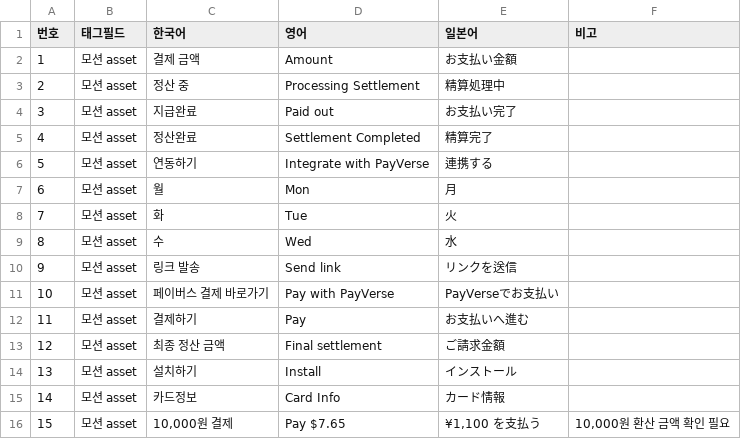
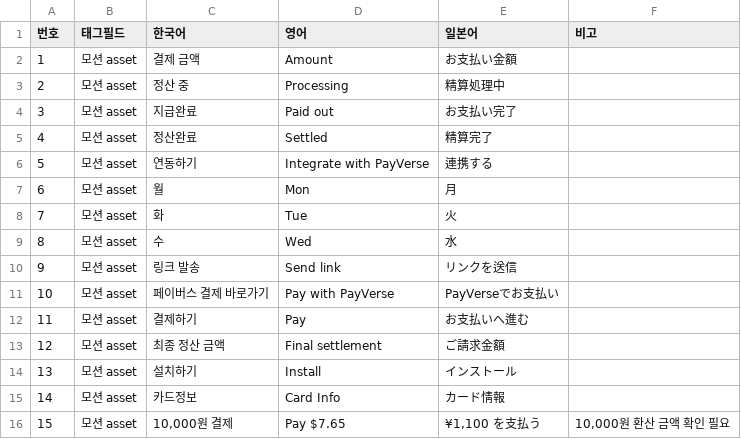
Before and after one commit to kimseoyun98/payverse-motion-handoff, a CSV file: 모션문구_번역시트.csv, drawn as a sheet.

```diff
--- a/모션문구_번역시트.csv
+++ b/모션문구_번역시트.csv
@@ -2,5 +2,5 @@
 1,모션 asset,결제 금액,Amount,お支払い金額,
-2,모션 asset,정산 중,Processing Settlement,精算処理中,
+2,모션 asset,정산 중,Processing,精算処理中,
 3,모션 asset,지급완료,Paid out,お支払い完了,
-4,모션 asset,정산완료,Settlement Completed,精算完了,
+4,모션 asset,정산완료,Settled,精算完了,
 5,모션 asset,연동하기,Integrate with PayVerse,連携する,
```
Also changed, not shown: 1 other file.
